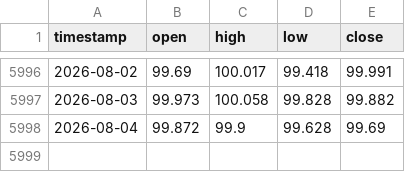
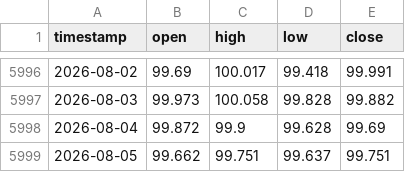
Before and after one commit to evan7646-cloud/Gold_Strategy_Watch, a CSV file: iceus_dxy_daily.csv, drawn as a sheet; only a part is shown, gaps mark what is left out.

```diff
--- a/iceus_dxy_daily.csv
+++ b/iceus_dxy_daily.csv
@@ -5998 +5998,2 @@ timestamp,open,high,low,close
 2026-08-04,99.872,99.9,99.628,99.69
+2026-08-05,99.662,99.751,99.637,99.751
```
Also changed, not shown: comex_gc1!_4h.csv, comex_gc1!_daily.csv, 1 other file.
